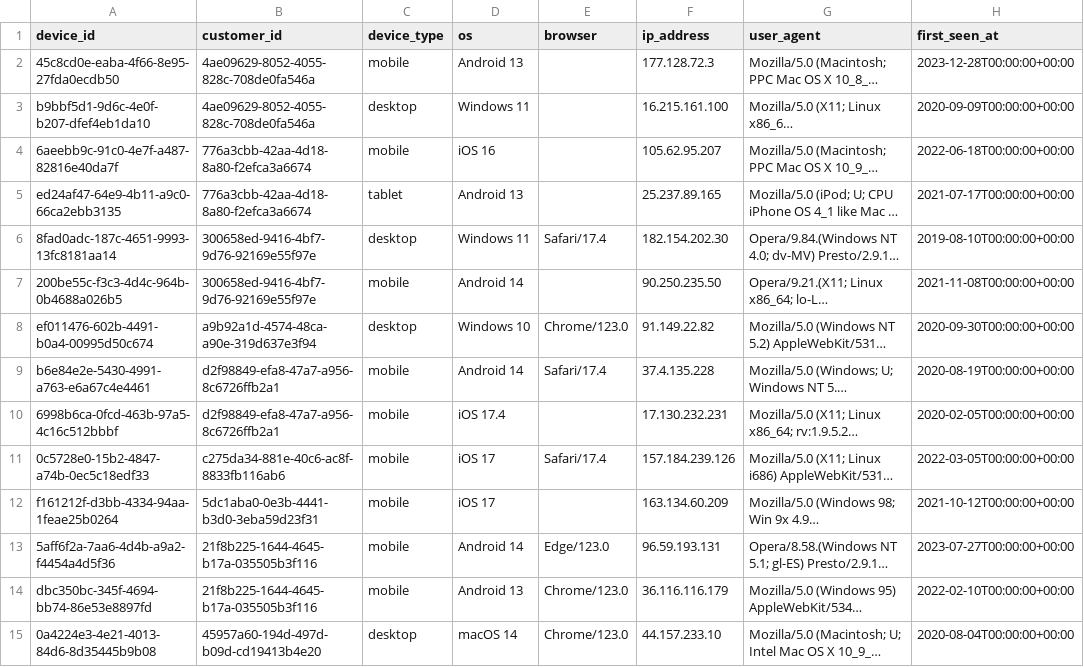
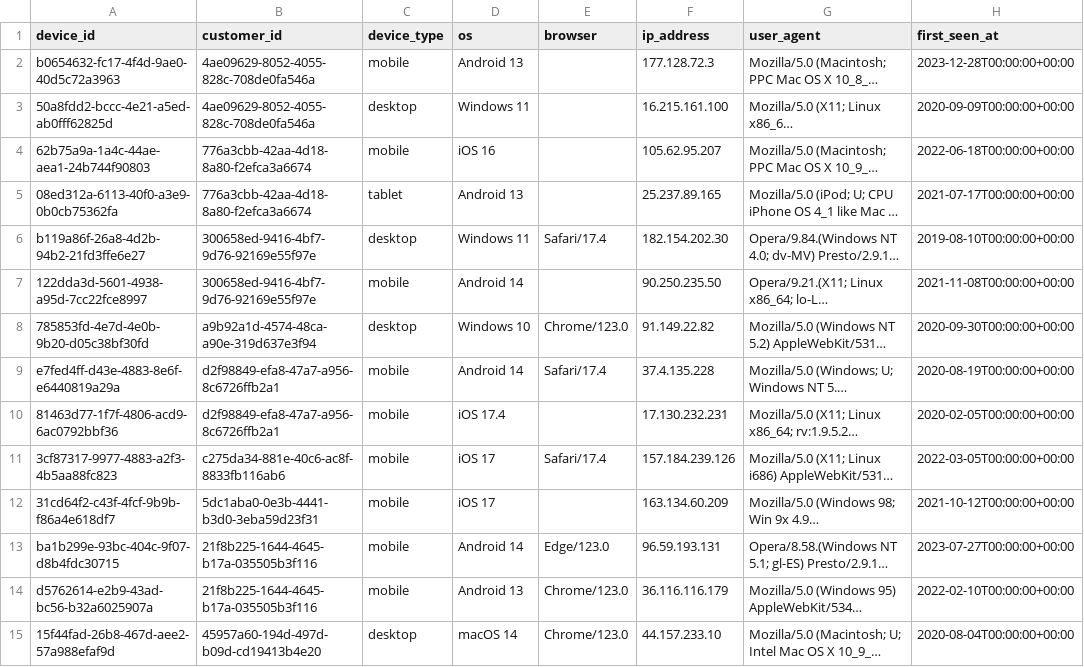
Before and after one commit to iamdpsingh/Project-4-Financial-Risk-Fraud-Detection-Data-Platform, a CSV file: data/sample/devices_sample.csv, drawn as a sheet; only a part is shown; long unchanged cells end in …; the diff covers the shown part only; the diff names each change by its address in the sheet, - before the commit and + after, or states it on an @@ line.

```diff
--- a/data/sample/devices_sample.csv
+++ b/data/sample/devices_sample.csv
-A2 (device_id): 45c8cd0e-eaba-4f66-8e95-27fda0ecdb50
+A2 (device_id): b0654632-fc17-4f4d-9ae0-40d5c72a3963
-A3 (device_id): b9bbf5d1-9d6c-4e0f-b207-dfef4eb1da10
+A3 (device_id): 50a8fdd2-bccc-4e21-a5ed-ab0fff62825d
-A4 (device_id): 6aeebb9c-91c0-4e7f-a487-82816e40da7f
+A4 (device_id): 62b75a9a-1a4c-44ae-aea1-24b744f90803
-A5 (device_id): ed24af47-64e9-4b11-a9c0-66ca2ebb3135
+A5 (device_id): 08ed312a-6113-40f0-a3e9-0b0cb75362fa
-A6 (device_id): 8fad0adc-187c-4651-9993-13fc8181aa14
+A6 (device_id): b119a86f-26a8-4d2b-94b2-21fd3ffe6e27
-A7 (device_id): 200be55c-f3c3-4d4c-964b-0b4688a026b5
+A7 (device_id): 122dda3d-5601-4938-a95d-7cc22fce8997
-A8 (device_id): ef011476-602b-4491-b0a4-00995d50c674
+A8 (device_id): 785853fd-4e7d-4e0b-9b20-d05c38bf30fd
-A9 (device_id): b6e84e2e-5430-4991-a763-e6a67c4e4461
+A9 (device_id): e7fed4ff-d43e-4883-8e6f-e6440819a29a
-A10 (device_id): 6998b6ca-0fcd-463b-97a5-4c16c512bbbf
+A10 (device_id): 81463d77-1f7f-4806-acd9-6ac0792bbf36
-A11 (device_id): 0c5728e0-15b2-4847-a74b-0ec5c18edf33
+A11 (device_id): 3cf87317-9977-4883-a2f3-4b5aa88fc823
-A12 (device_id): f161212f-d3bb-4334-94aa-1feae25b0264
+A12 (device_id): 31cd64f2-c43f-4fcf-9b9b-f86a4e618df7
-A13 (device_id): 5aff6f2a-7aa6-4d4b-a9a2-f4454a4d5f36
+A13 (device_id): ba1b299e-93bc-404c-9f07-d8b4fdc30715
-A14 (device_id): dbc350bc-345f-4694-bb74-86e53e8897fd
+A14 (device_id): d5762614-e2b9-43ad-bc56-b32a6025907a
-A15 (device_id): 0a4224e3-4e21-4013-84d6-8d35445b9b08
+A15 (device_id): 15f44fad-26b8-467d-aee2-57a988efaf9d
```
Also changed, not shown: 98 edited cells elsewhere in this file, data/sample/accounts_sample.csv, data/sample/events_sample.csv, 40 other files.
